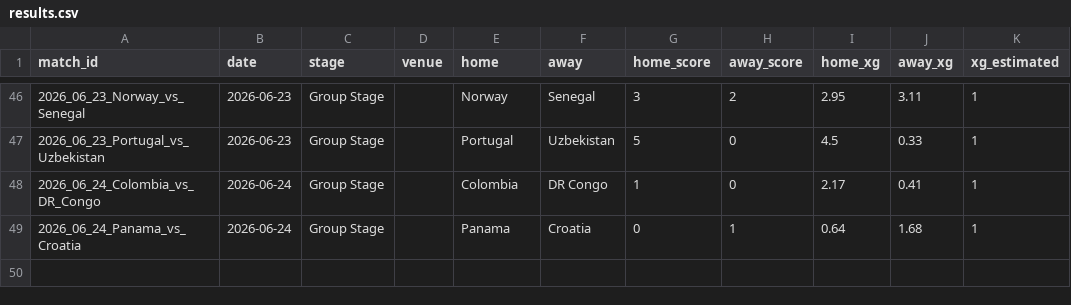
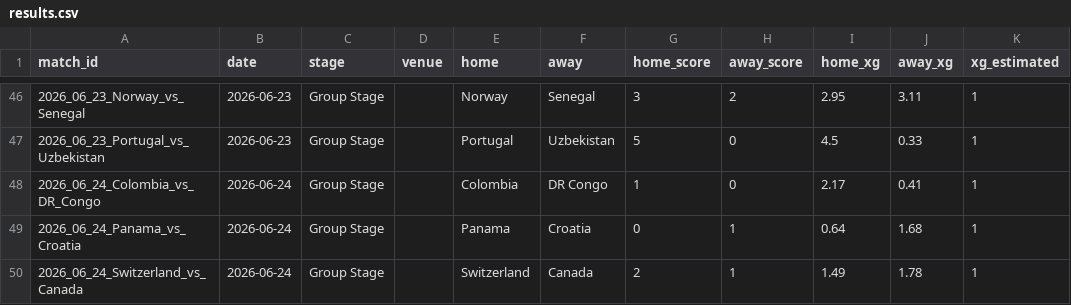
Before and after one commit to RShiri/XWORLDCUPTWIT, a CSV file: wc2026_dashboard/database/results.csv, drawn as a sheet; only a part is shown, gaps mark what is left out; the diff names each change by its address in the sheet, - before the commit and + after, or states it on an @@ line.

```diff
--- a/wc2026_dashboard/database/results.csv
+++ b/wc2026_dashboard/database/results.csv
+row 50: 2026_06_24_Switzerland_vs_Canada | 2026-06-24 | Group Stage |  | Switzerland | Canada | 2 | 1 | 1.49 | 1.78 | 1
```
Also changed, not shown: wc2026_dashboard/database/player_match_stats.csv, wc2026_dashboard/database/players.csv, 9 other files.
